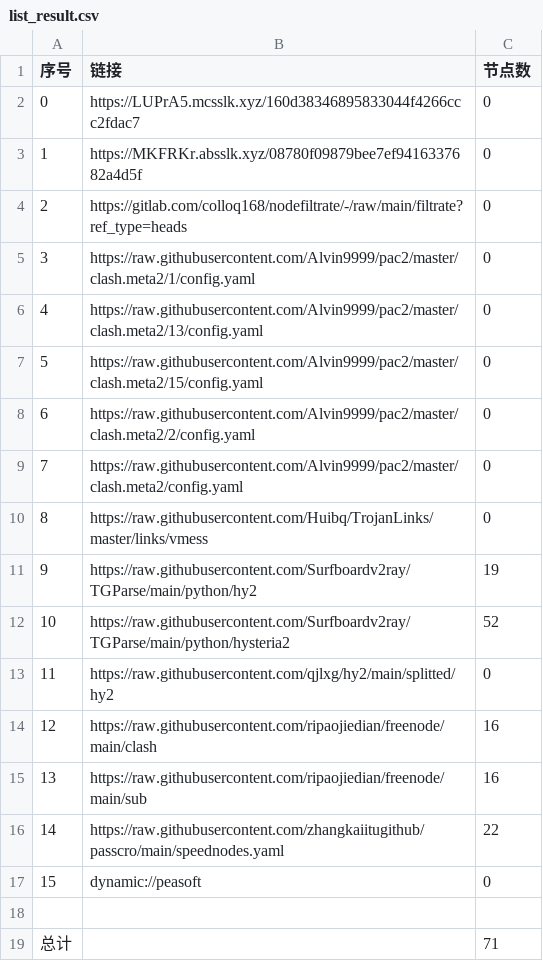
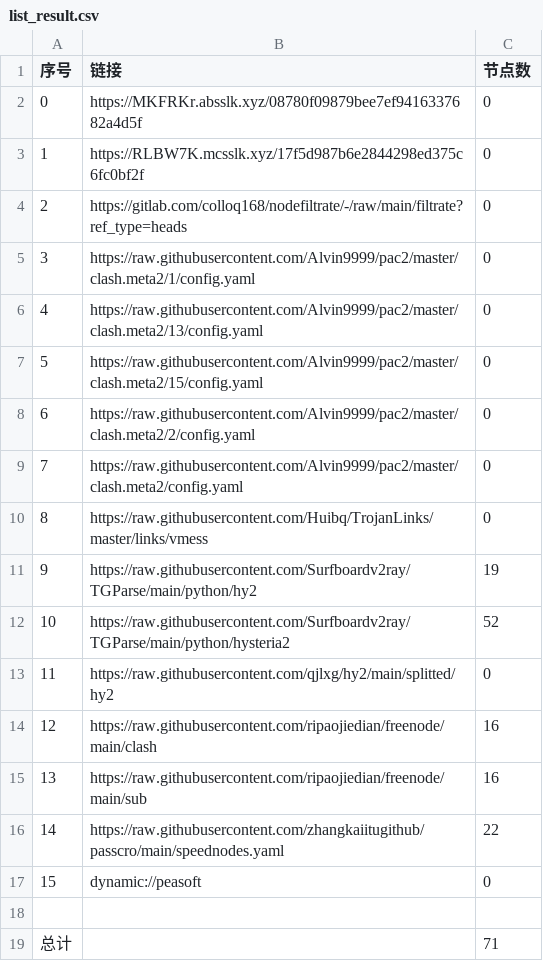
Before and after one commit to wjs-529/AutoMergePublicNodes, a CSV file: list_result.csv, drawn as a sheet.

```diff
--- a/list_result.csv
+++ b/list_result.csv
@@ -1,4 +1,4 @@
 序号,链接,节点数
-0,https://LUPrA5.mcsslk.xyz/160d38346895833044f4266ccc2fdac7,0
-1,https://MKFRKr.absslk.xyz/08780f09879bee7ef9416337682a4d5f,0
+0,https://MKFRKr.absslk.xyz/08780f09879bee7ef9416337682a4d5f,0
+1,https://RLBW7K.mcsslk.xyz/17f5d987b6e2844298ed375c6fc0bf2f,0
 2,https://gitlab.com/colloq168/nodefiltrate/-/raw/main/filtrate?ref_type=heads,0
```
Also changed, not shown: 3 other files.
